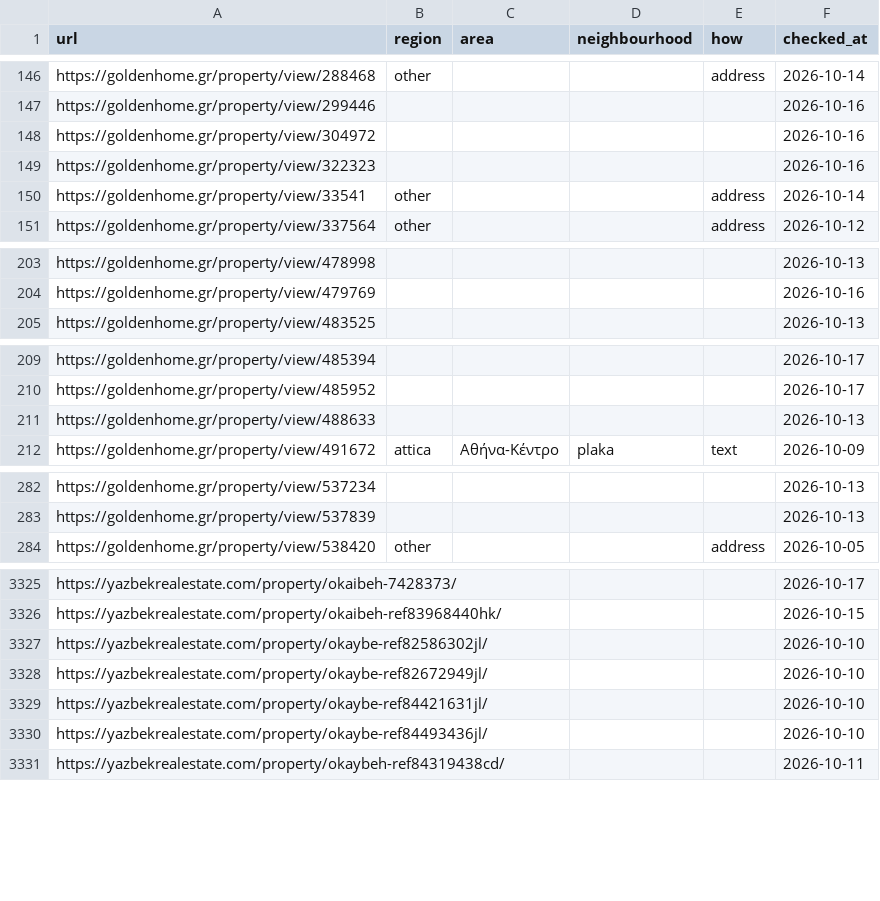
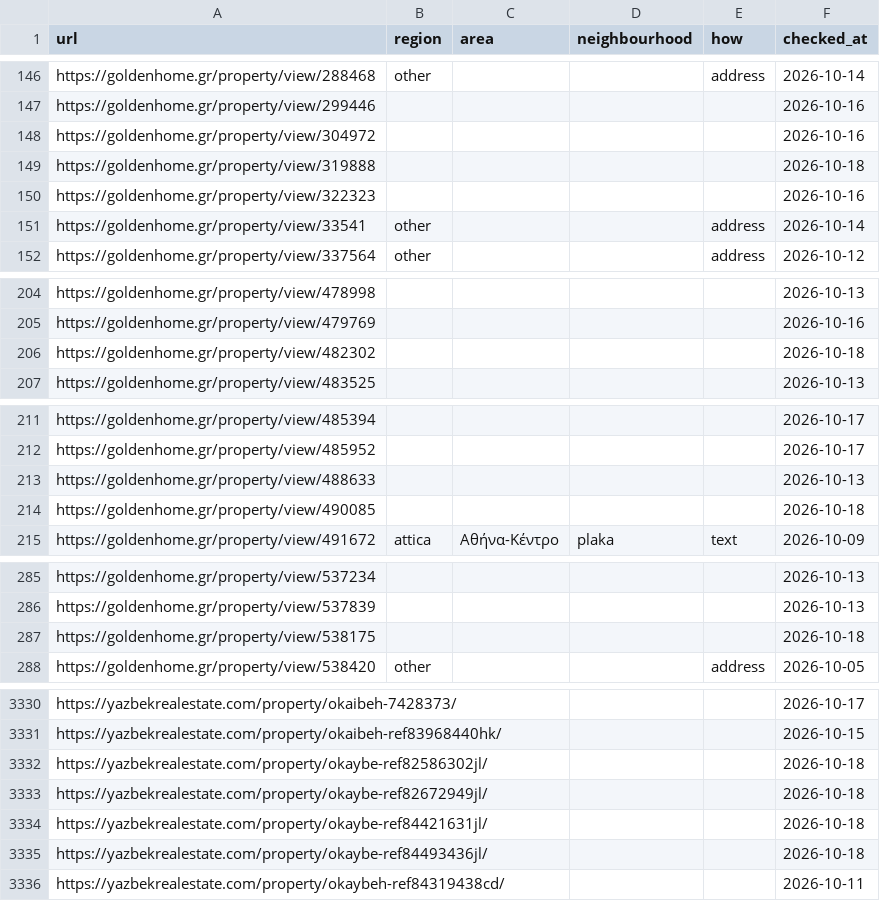
Before and after one commit to jenyshir-eng/Greece-real-estate, a CSV file: cities/athens/data/listings/district_hints.csv, drawn as a sheet; only a part is shown, gaps mark what is left out; the diff covers the shown part only.

```diff
--- a/cities/athens/data/listings/district_hints.csv
+++ b/cities/athens/data/listings/district_hints.csv
@@ -148,2 +148,3 @@ https://goldenhome.gr/property/view/299446,,,,,2026-10-16
 https://goldenhome.gr/property/view/304972,,,,,2026-10-16
+https://goldenhome.gr/property/view/319888,,,,,2026-10-18
 https://goldenhome.gr/property/view/322323,,,,,2026-10-16
@@ -204,2 +205,3 @@ https://goldenhome.gr/property/view/478998,,,,,2026-10-13
 https://goldenhome.gr/property/view/479769,,,,,2026-10-16
+https://goldenhome.gr/property/view/482302,,,,,2026-10-18
 https://goldenhome.gr/property/view/483525,,,,,2026-10-13
@@ -211,2 +213,3 @@ https://goldenhome.gr/property/view/485952,,,,,2026-10-17
 https://goldenhome.gr/property/view/488633,,,,,2026-10-13
+https://goldenhome.gr/property/view/490085,,,,,2026-10-18
 https://goldenhome.gr/property/view/491672,attica,Αθήνα-Κέντρο,plaka,text,2026-10-09
@@ -283,2 +286,3 @@ https://goldenhome.gr/property/view/537234,,,,,2026-10-13
 https://goldenhome.gr/property/view/537839,,,,,2026-10-13
+https://goldenhome.gr/property/view/538175,,,,,2026-10-18
 https://goldenhome.gr/property/view/538420,other,,,address,2026-10-05
@@ -3326,6 +3331,6 @@ https://yazbekrealestate.com/property/okaibeh-7428373/,,,,,2026-10-17
 https://yazbekrealestate.com/property/okaibeh-ref83968440hk/,,,,,2026-10-15
-https://yazbekrealestate.com/property/okaybe-ref82586302jl/,,,,,2026-10-10
-https://yazbekrealestate.com/property/okaybe-ref82672949jl/,,,,,2026-10-10
-https://yazbekrealestate.com/property/okaybe-ref84421631jl/,,,,,2026-10-10
-https://yazbekrealestate.com/property/okaybe-ref84493436jl/,,,,,2026-10-10
+https://yazbekrealestate.com/property/okaybe-ref82586302jl/,,,,,2026-10-18
+https://yazbekrealestate.com/property/okaybe-ref82672949jl/,,,,,2026-10-18
+https://yazbekrealestate.com/property/okaybe-ref84421631jl/,,,,,2026-10-18
+https://yazbekrealestate.com/property/okaybe-ref84493436jl/,,,,,2026-10-18
 https://yazbekrealestate.com/property/okaybeh-ref84319438cd/,,,,,2026-10-11
```
Also changed, not shown: 1 added row and 63 edited cells elsewhere in this file, cities/athens/data/listings/collect_report.csv, cities/athens/data/listings/listings_telegram.csv, 14 other files.
